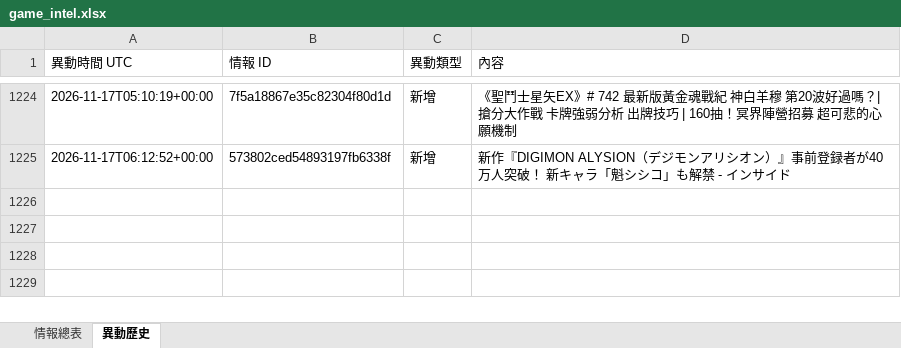
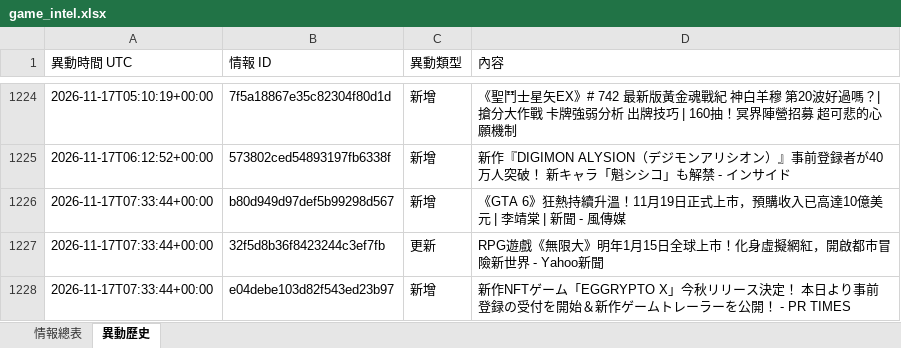
Before and after one commit to jerry000123456789-art/game-intel1, an Excel workbook: docs/game_intel.xlsx, sheet 異動歷史, drawn as a sheet; only a part is shown, gaps mark what is left out; values as stored, in another font and other column widths than the file's, no borders; the diff names each change by its address in the sheet, - before the commit and + after, or states it on an @@ line.

```diff
--- a/docs/game_intel.xlsx (sheet 異動歷史)
+++ b/docs/game_intel.xlsx (sheet 異動歷史)
+row 1226: 2026-11-17T07:33:44+00:00 | b80d949d97def5b99298d567 | 新增 | 《GTA 6》狂熱持續升溫！11月19日正式上市，預購收入已高達10億美元 | 李靖棠 | 新聞 - 風傳媒
+row 1227: 2026-11-17T07:33:44+00:00 | 32f5d8b36f8423244c3ef7fb | 更新 | RPG遊戲《無限大》明年1月15日全球上市！化身虛擬網紅，開啟都市冒險新世界 - Yahoo新聞
+row 1228: 2026-11-17T07:33:44+00:00 | e04debe103d82f543ed23b97 | 新增 | 新作NFTゲーム「EGGRYPTO X」今秋リリース決定！ 本日より事前登録の受付を開始＆新作ゲームトレーラーを公開！ - PR TIMES
```
Also changed, not shown: sheet 情報總表, 4 other files.
